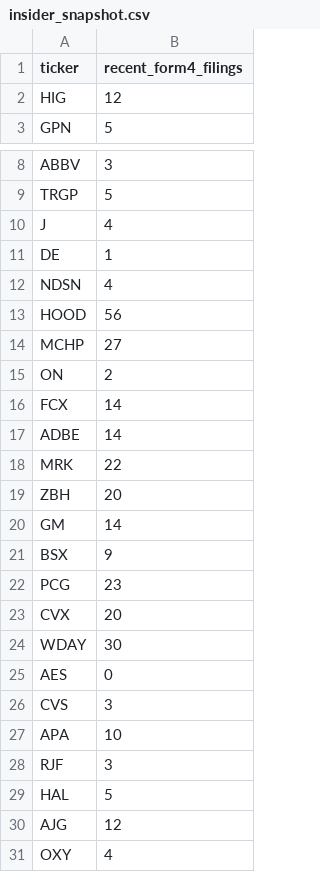
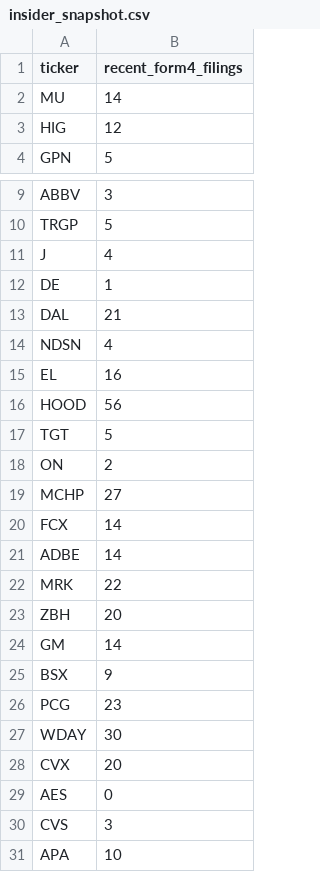
Before and after one commit to isaiahdm792-alt/stock--screener, a CSV file: insider_snapshot.csv, drawn as a sheet; only a part is shown, gaps mark what is left out.

```diff
--- a/insider_snapshot.csv
+++ b/insider_snapshot.csv
@@ -1,2 +1,3 @@
 ticker,recent_form4_filings
+MU,14
 HIG,12
@@ -11,6 +12,9 @@ J,4
 DE,1
+DAL,21
 NDSN,4
+EL,16
 HOOD,56
+TGT,5
+ON,2
 MCHP,27
-ON,2
 FCX,14
@@ -22,4 +26,4 @@ BSX,9
 PCG,23
+WDAY,30
 CVX,20
-WDAY,30
 AES,0
@@ -27,5 +31 @@ CVS,3
 APA,10
-RJF,3
-HAL,5
-AJG,12
-OXY,4
```
Also changed, not shown: fundamentals_snapshot.csv, sentiment_snapshot.csv, 3 other files.
